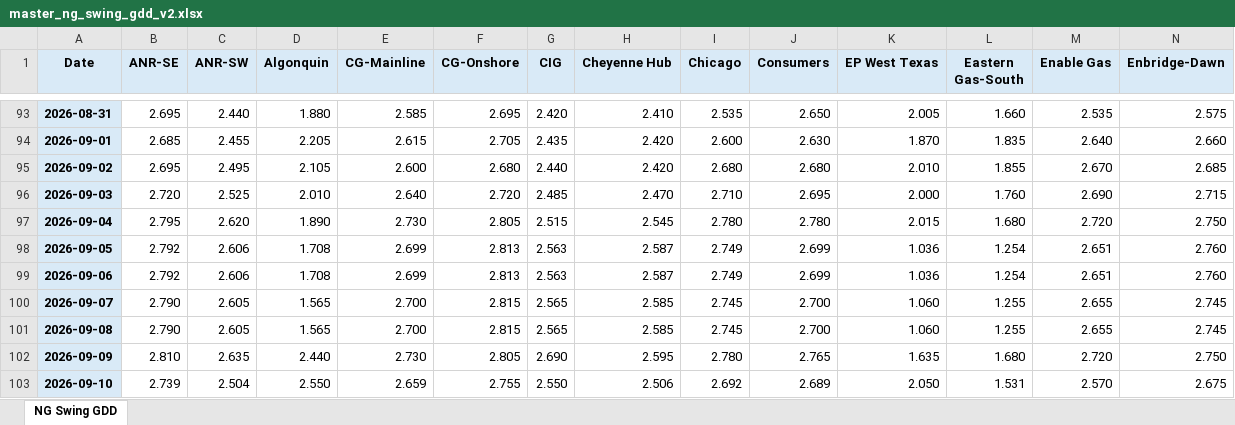
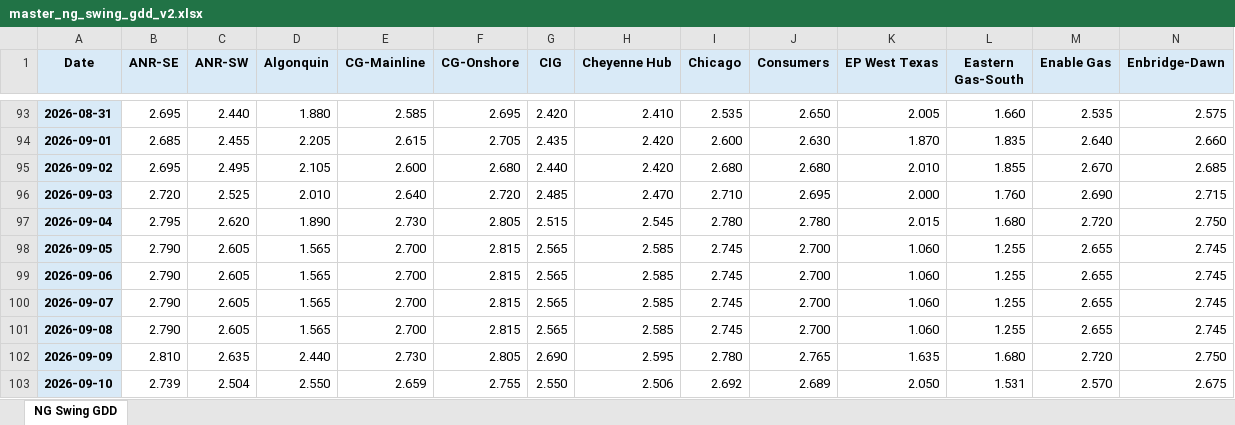
Before and after one commit to merchg80/NG-Swing-GDD-Futures, an Excel workbook: master/master_ng_swing_gdd_v2.xlsx, sheet NG Swing GDD, drawn as a sheet; only a part is shown, gaps mark what is left out; values as stored, in another font and other column widths than the file's, no borders; the diff covers the shown part only; the diff names each change by its address in the sheet, - before the commit and + after, or states it on an @@ line.

```diff
--- a/master/master_ng_swing_gdd_v2.xlsx (sheet NG Swing GDD)
+++ b/master/master_ng_swing_gdd_v2.xlsx (sheet NG Swing GDD)
-B98:B99 (ANR-SE): 2.792
+B98:B99 (ANR-SE): 2.790
-C98:C99 (ANR-SW): 2.606
+C98:C99 (ANR-SW): 2.605
-D98:D99 (Algonquin): 1.708
+D98:D99 (Algonquin): 1.565
-E98:E99 (CG-Mainline): 2.699
+E98:E99 (CG-Mainline): 2.700
-F98:F99 (CG-Onshore): 2.813
+F98:F99 (CG-Onshore): 2.815
-G98:G99 (CIG): 2.563
+G98:G99 (CIG): 2.565
-H98:H99 (Cheyenne Hub): 2.587
+H98:H99 (Cheyenne Hub): 2.585
-I98:I99 (Chicago): 2.749
+I98:I99 (Chicago): 2.745
-J98:J99 (Consumers): 2.699
+J98:J99 (Consumers): 2.700
-K98:K99 (EP West Texas): 1.036
+K98:K99 (EP West Texas): 1.060
-L98:L99 (Eastern Gas-South): 1.254
+L98:L99 (Eastern Gas-South): 1.255
-M98:M99 (Enable Gas): 2.651
+M98:M99 (Enable Gas): 2.655
-N98:N99 (Enbridge-Dawn): 2.760
+N98:N99 (Enbridge-Dawn): 2.745
```
Also changed, not shown: 84 edited cells elsewhere in this sheet, 3 other files.
